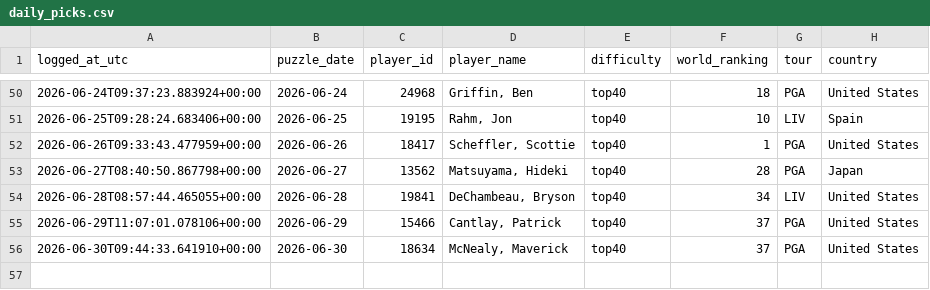
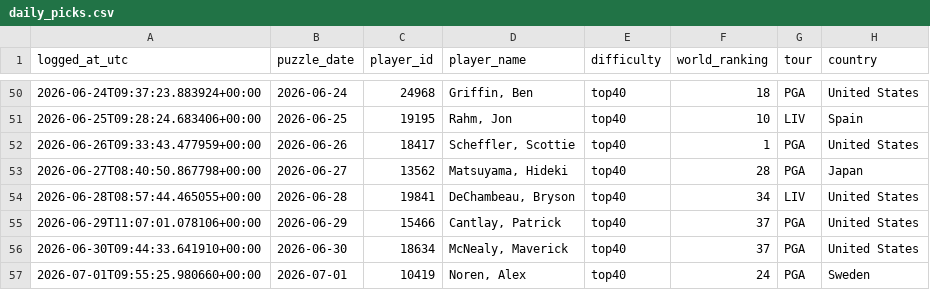
Before and after one commit to rosiekipling/pardle, a CSV file: data/daily_picks.csv, drawn as a sheet; only a part is shown, gaps mark what is left out.

```diff
--- a/data/daily_picks.csv
+++ b/data/daily_picks.csv
@@ -56 +56,2 @@ logged_at_utc,puzzle_date,player_id,player_name,difficulty,world_ranking,tour,co
 2026-06-30T09:44:33.641910+00:00,2026-06-30,18634,"McNealy, Maverick",top40,37,PGA,United States
+2026-07-01T09:55:25.980660+00:00,2026-07-01,10419,"Noren, Alex",top40,24,PGA,Sweden
```
